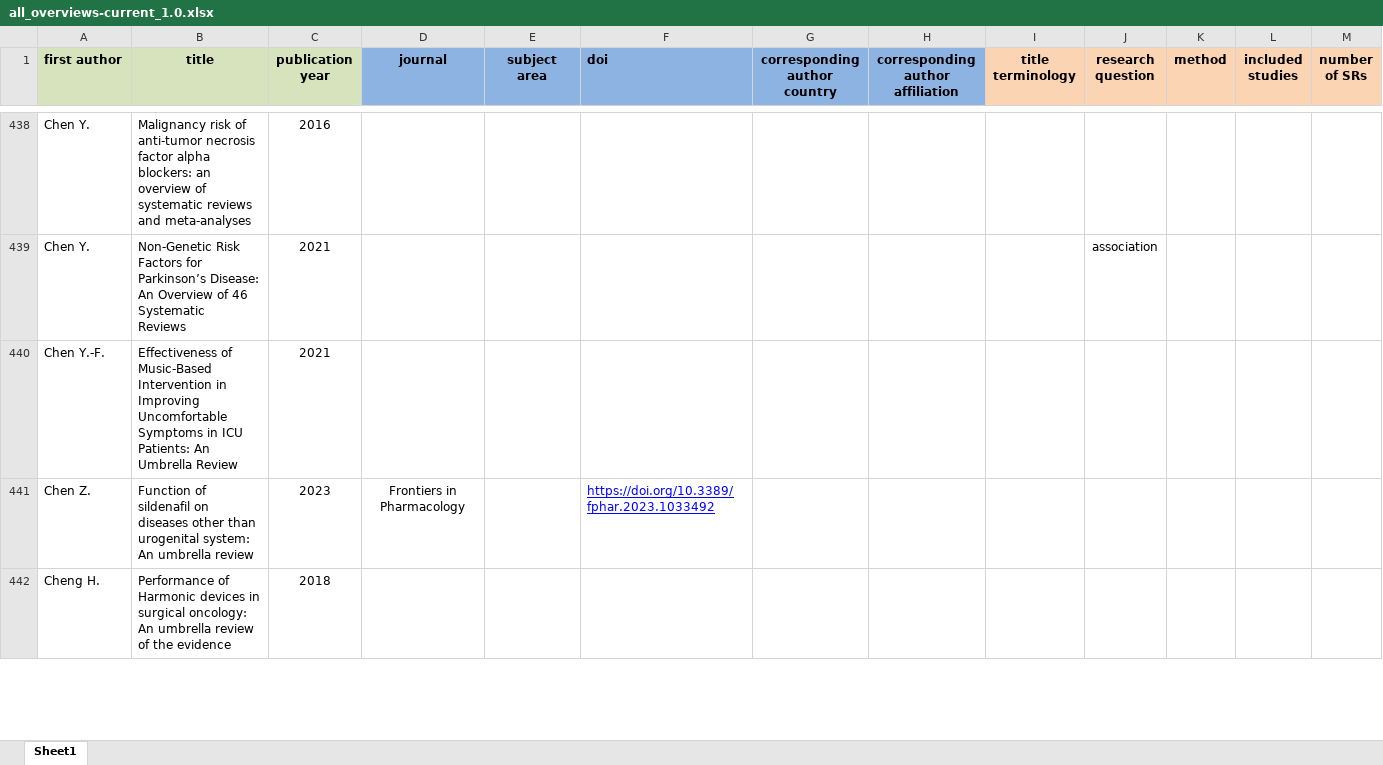
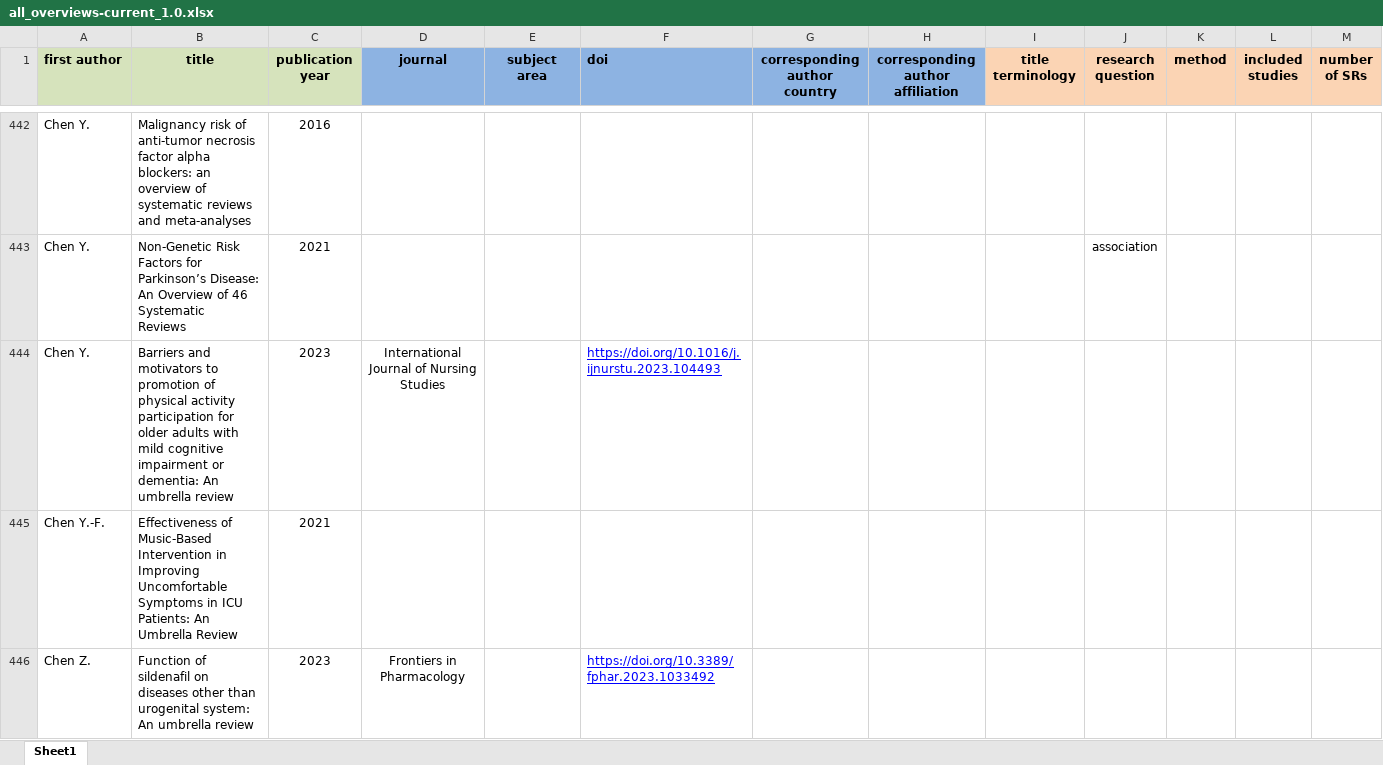
Before and after one commit to bougioukas/overview_megadatabase, an Excel workbook: _site/data/all_overviews-current_1.0.xlsx, sheet Sheet1, drawn as a sheet; only a part is shown, gaps mark what is left out; the shorter side is filled out with more unchanged rows; values as stored, in another font and other column widths than the file's, no borders; rows hold the shown columns only; the diff covers the shown part only; the diff names each change by its address in the sheet, - before the commit and + after, or states it on an @@ line.

```diff
--- a/_site/data/all_overviews-current_1.0.xlsx (sheet Sheet1)
+++ b/_site/data/all_overviews-current_1.0.xlsx (sheet Sheet1)
+row 444: Chen Y. | Barriers and motivators to promotion of physical activity participation for older adults with mild cognitive impairment or dementia: An umbrella review | 2023 | International Journal of Nursing Studies |  | https://doi.org/10.1016/j.ijnurstu.2023.104493
```
Also changed, not shown: 31 added rows elsewhere in this sheet, _site/data/methods.xlsx, _site/data/old_versions_backup/all_overviews-current_1.0.xlsx, 14 other files.
